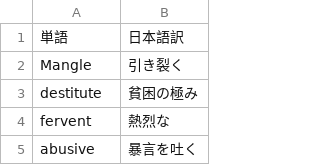
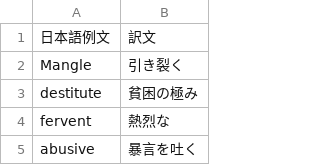
Before and after one commit to kaiutsunomiya-jpg/kotobadeck-pwa, a CSV file: VocabularySets/Flash/英単語59語_英語と日本語訳.csv, drawn as a sheet; only a part is shown; removed rows and columns are numbered as before the commit, all else as after; the diff names each change by its address in the sheet, - before the commit and + after, or states it on an @@ line.

Commit message:
Update 英単語59語_英語と日本語訳.csv

```diff
--- a/VocabularySets/Flash/英単語59語_英語と日本語訳.csv
+++ b/VocabularySets/Flash/英単語59語_英語と日本語訳.csv
-row 1: 単語 | 日本語訳
+row 1: 日本語例文 | 訳文
```
